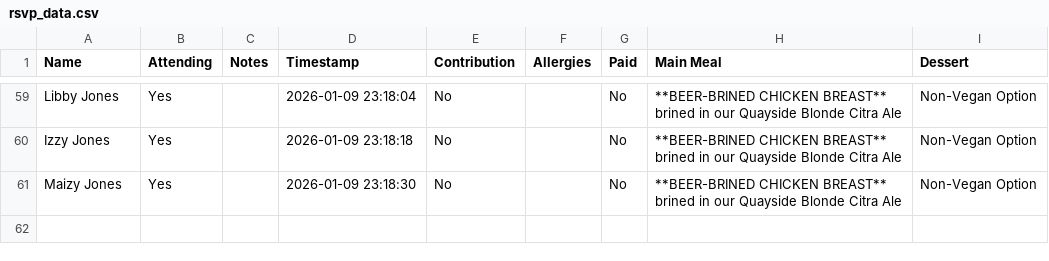
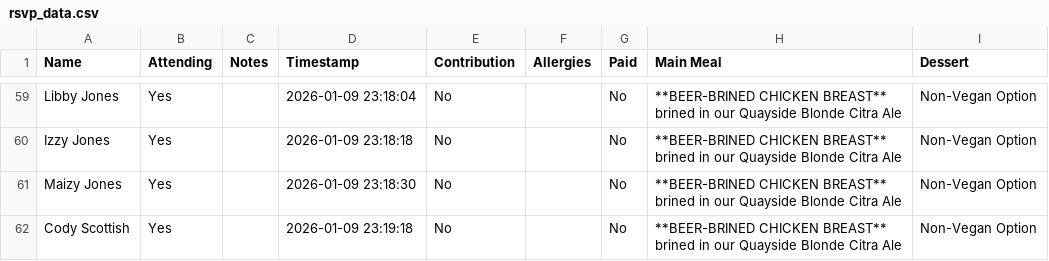
Before and after one commit to oliveplums/Invite, a CSV file: rsvp_data.csv, drawn as a sheet; only a part is shown, gaps mark what is left out; ↵ is a line break in a cell; the diff names each change by its address in the sheet, - before the commit and + after, or states it on an @@ line.

Commit message:
Update RSVP data (2026-01-09 23:19:19)

```diff
--- a/rsvp_data.csv
+++ b/rsvp_data.csv
+row 62: Cody Scottish | Yes |  | 2026-01-09 23:19:18 | No |  | No | **BEER-BRINED CHICKEN BREAST** ↵ brined in our Quayside Blonde Citra Ale | Non-Vegan Option
```
